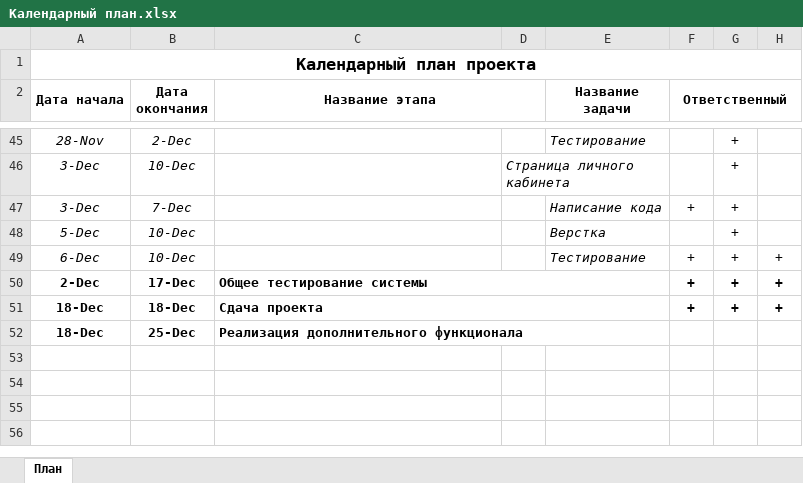
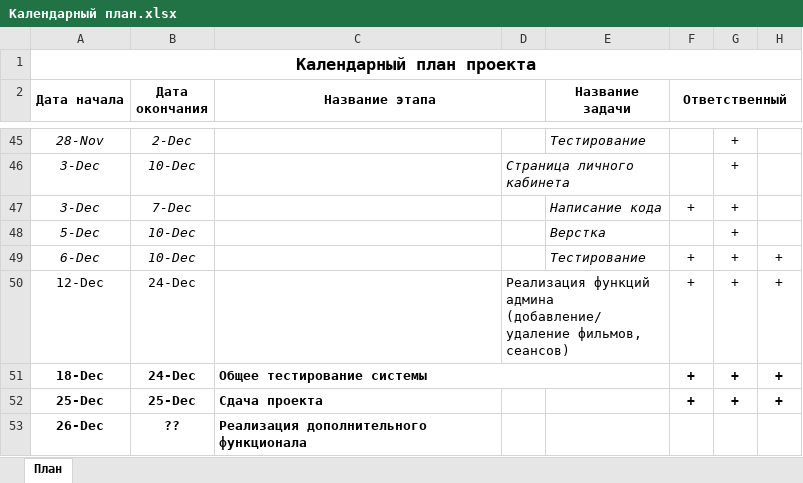
Before and after one commit to ann-semenovykh/OPRIS, an Excel workbook: Календарный план.xlsx, sheet План, drawn as a sheet; only a part is shown, gaps mark what is left out; values as stored, in another font and other column widths than the file's, no borders; conditional formats not drawn; removed rows and columns are numbered as before the commit, all else as after; the diff names each change by its address in the sheet, - before the commit and + after, or states it on an @@ line.

```diff
--- a/Календарный план.xlsx (sheet План)
+++ b/Календарный план.xlsx (sheet План)
+row 50: 12-Dec | 24-Dec |  | Реализация функций админа (добавление/удаление фильмов, сеансов) |  | + | + | +
-A51 (Дата начала): 2-Dec
+A51 (Дата начала): 18-Dec
-B51 (Дата окончания): 17-Dec
+B51 (Дата окончания): 24-Dec
-A52 (Дата начала): 18-Dec
+A52 (Дата начала): 25-Dec
-B52 (Дата окончания): 18-Dec
+B52 (Дата окончания): 25-Dec
-C51:E51 merged
-row 52: 18-Dec | 25-Dec | Реализация дополнительного функционала
+row 53: 26-Dec | ?? | Реализация дополнительного функционала
```
Also changed, not shown: 2 other files.
